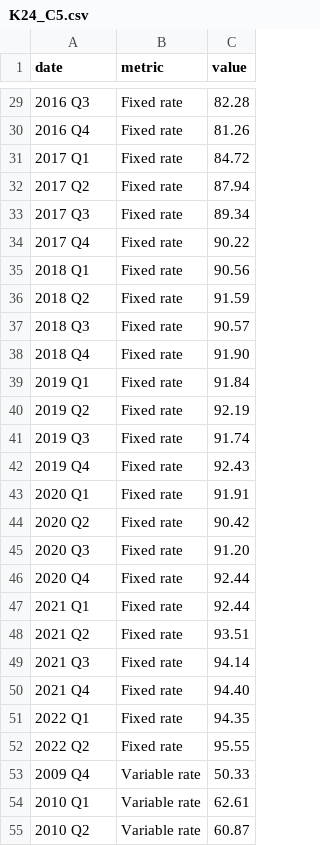
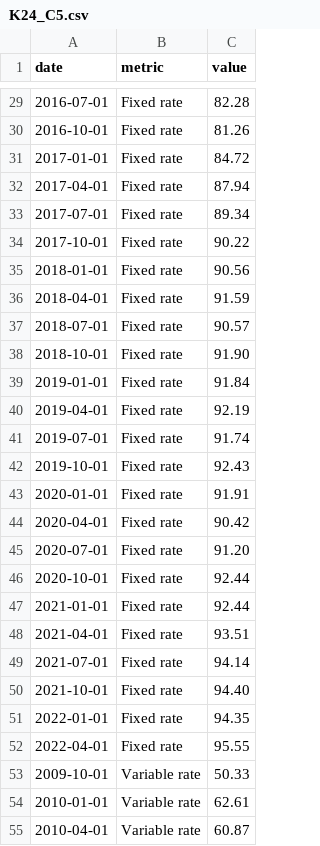
Before and after one commit to jhellingsdata/jhellingsdata.github.io, a CSV file: EcoObservatory/Articles/K24_C5.csv, drawn as a sheet; only a part is shown, gaps mark what is left out; the diff covers the shown part only.

```diff
--- a/EcoObservatory/Articles/K24_C5.csv
+++ b/EcoObservatory/Articles/K24_C5.csv
@@ -29,27 +29,27 @@
-2016 Q3,Fixed rate,82.28
-2016 Q4,Fixed rate,81.26
-2017 Q1,Fixed rate,84.72
-2017 Q2,Fixed rate,87.94
-2017 Q3,Fixed rate,89.34
-2017 Q4,Fixed rate,90.22
-2018 Q1,Fixed rate,90.56
-2018 Q2,Fixed rate,91.59
-2018 Q3,Fixed rate,90.57
-2018 Q4,Fixed rate,91.90
-2019 Q1,Fixed rate,91.84
-2019 Q2,Fixed rate,92.19
-2019 Q3,Fixed rate,91.74
-2019 Q4,Fixed rate,92.43
-2020 Q1,Fixed rate,91.91
-2020 Q2,Fixed rate,90.42
-2020 Q3,Fixed rate,91.20
-2020 Q4,Fixed rate,92.44
-2021 Q1,Fixed rate,92.44
-2021 Q2,Fixed rate,93.51
-2021 Q3,Fixed rate,94.14
-2021 Q4,Fixed rate,94.40
-2022 Q1,Fixed rate,94.35
-2022 Q2,Fixed rate,95.55
-2009 Q4,Variable rate,50.33
-2010 Q1,Variable rate,62.61
-2010 Q2,Variable rate,60.87
+2016-07-01,Fixed rate,82.28
+2016-10-01,Fixed rate,81.26
+2017-01-01,Fixed rate,84.72
+2017-04-01,Fixed rate,87.94
+2017-07-01,Fixed rate,89.34
+2017-10-01,Fixed rate,90.22
+2018-01-01,Fixed rate,90.56
+2018-04-01,Fixed rate,91.59
+2018-07-01,Fixed rate,90.57
+2018-10-01,Fixed rate,91.90
+2019-01-01,Fixed rate,91.84
+2019-04-01,Fixed rate,92.19
+2019-07-01,Fixed rate,91.74
+2019-10-01,Fixed rate,92.43
+2020-01-01,Fixed rate,91.91
+2020-04-01,Fixed rate,90.42
+2020-07-01,Fixed rate,91.20
+2020-10-01,Fixed rate,92.44
+2021-01-01,Fixed rate,92.44
+2021-04-01,Fixed rate,93.51
+2021-07-01,Fixed rate,94.14
+2021-10-01,Fixed rate,94.40
+2022-01-01,Fixed rate,94.35
+2022-04-01,Fixed rate,95.55
+2009-10-01,Variable rate,50.33
+2010-01-01,Variable rate,62.61
+2010-04-01,Variable rate,60.87
```
Also changed, not shown: 75 edited cells elsewhere in this file, EcoObservatory/Articles/K24_C1.csv, EcoObservatory/Articles/K24_C3.csv, 1 other file.
